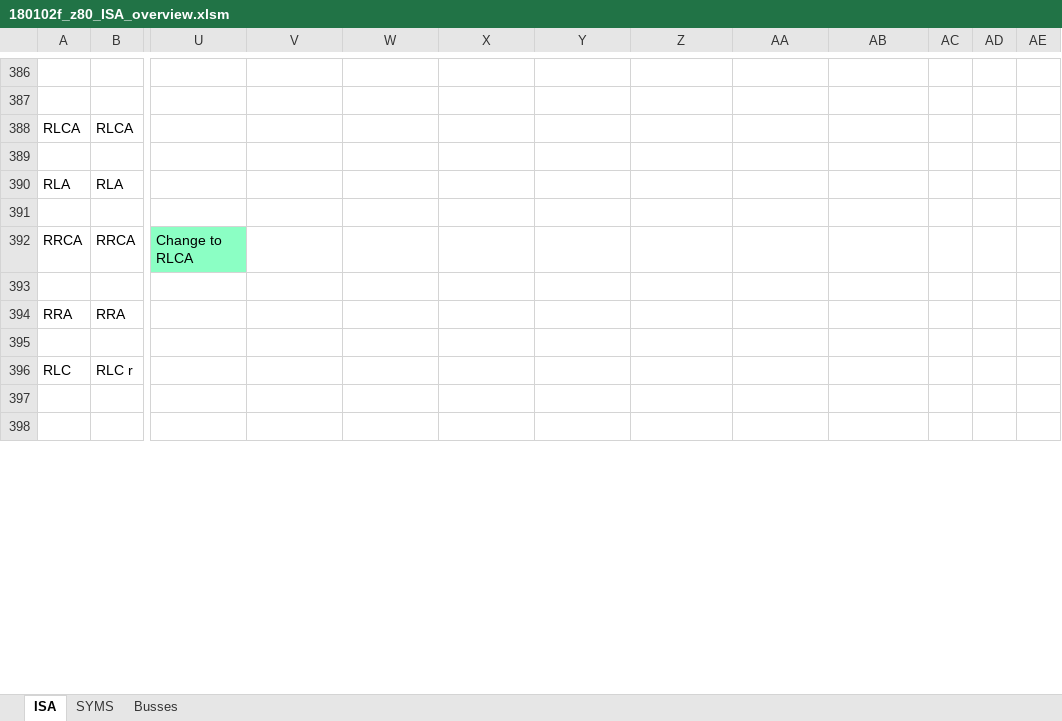
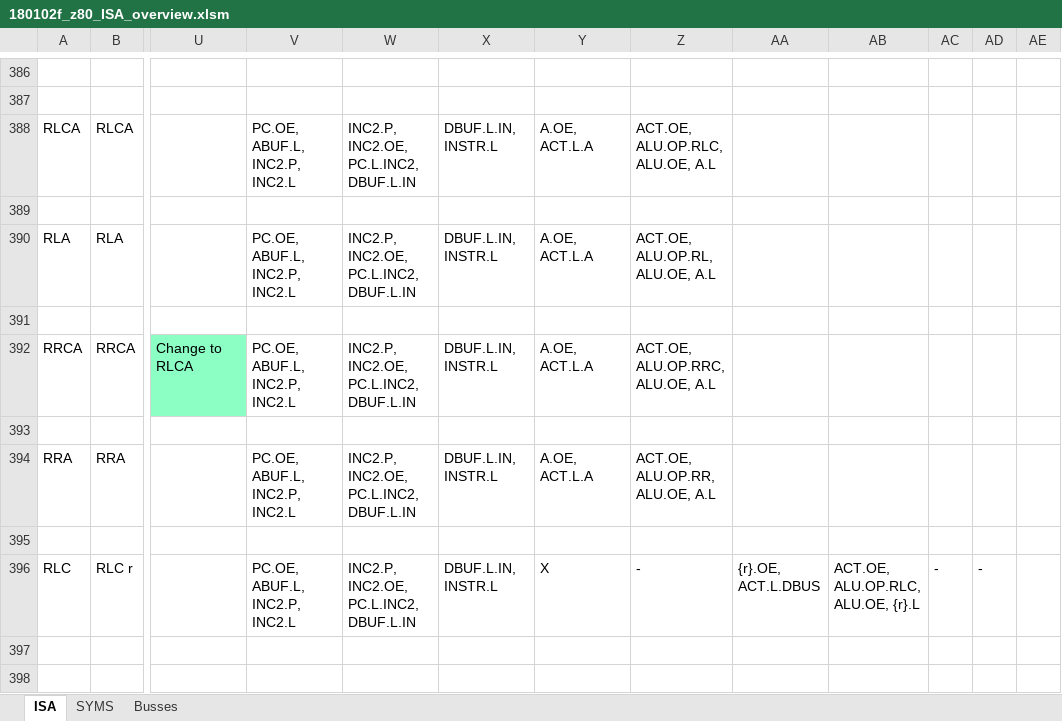
Before and after one commit to MichaHofft/dizzy, an Excel workbook: 180102f_z80_ISA_overview.xlsm, sheet ISA, drawn as a sheet; only a part is shown, gaps mark what is left out; values as stored, in another font and other column widths than the file's, no borders; charts and pictures not drawn; the diff covers the shown part only; the diff names each change by its address in the sheet, - before the commit and + after, or states it on an @@ line.

```diff
--- a/180102f_z80_ISA_overview.xlsm (sheet ISA)
+++ b/180102f_z80_ISA_overview.xlsm (sheet ISA)
-V388: (empty)
+V388: PC.OE, ABUF.L, INC2.P, INC2.L
-W388: (empty)
+W388: INC2.P, INC2.OE, PC.L.INC2, DBUF.L.IN
-X388: (empty)
+X388: DBUF.L.IN, INSTR.L
-Y388: (empty)
+Y388: A.OE, ACT.L.A
-Z388: (empty)
+Z388: ACT.OE, ALU.OP.RLC, ALU.OE, A.L
-V390: (empty)
+V390: PC.OE, ABUF.L, INC2.P, INC2.L
-W390: (empty)
+W390: INC2.P, INC2.OE, PC.L.INC2, DBUF.L.IN
-X390: (empty)
+X390: DBUF.L.IN, INSTR.L
-Y390: (empty)
+Y390: A.OE, ACT.L.A
-Z390: (empty)
+Z390: ACT.OE, ALU.OP.RL, ALU.OE, A.L
-V392: (empty)
+V392: PC.OE, ABUF.L, INC2.P, INC2.L
-W392: (empty)
+W392: INC2.P, INC2.OE, PC.L.INC2, DBUF.L.IN
-X392: (empty)
+X392: DBUF.L.IN, INSTR.L
-Y392: (empty)
+Y392: A.OE, ACT.L.A
-Z392: (empty)
+Z392: ACT.OE, ALU.OP.RRC, ALU.OE, A.L
-V394: (empty)
+V394: PC.OE, ABUF.L, INC2.P, INC2.L
-W394: (empty)
+W394: INC2.P, INC2.OE, PC.L.INC2, DBUF.L.IN
-X394: (empty)
+X394: DBUF.L.IN, INSTR.L
-Y394: (empty)
+Y394: A.OE, ACT.L.A
-Z394: (empty)
+Z394: ACT.OE, ALU.OP.RR, ALU.OE, A.L
-V396: (empty)
+V396: PC.OE, ABUF.L, INC2.P, INC2.L
-W396: (empty)
+W396: INC2.P, INC2.OE, PC.L.INC2, DBUF.L.IN
-X396: (empty)
+X396: DBUF.L.IN, INSTR.L
-Y396: (empty)
+Y396: X
-Z396: (empty)
+Z396: -
-AA396: (empty)
+AA396: {r}.OE, ACT.L.DBUS
-AB396: (empty)
+AB396: ACT.OE, ALU.OP.RLC, ALU.OE, {r}.L
-AC396: (empty)
+AC396: -
-AD396: (empty)
+AD396: -
```
Also changed, not shown: 147 edited cells elsewhere in this sheet, charts or pictures, 6 other files.
